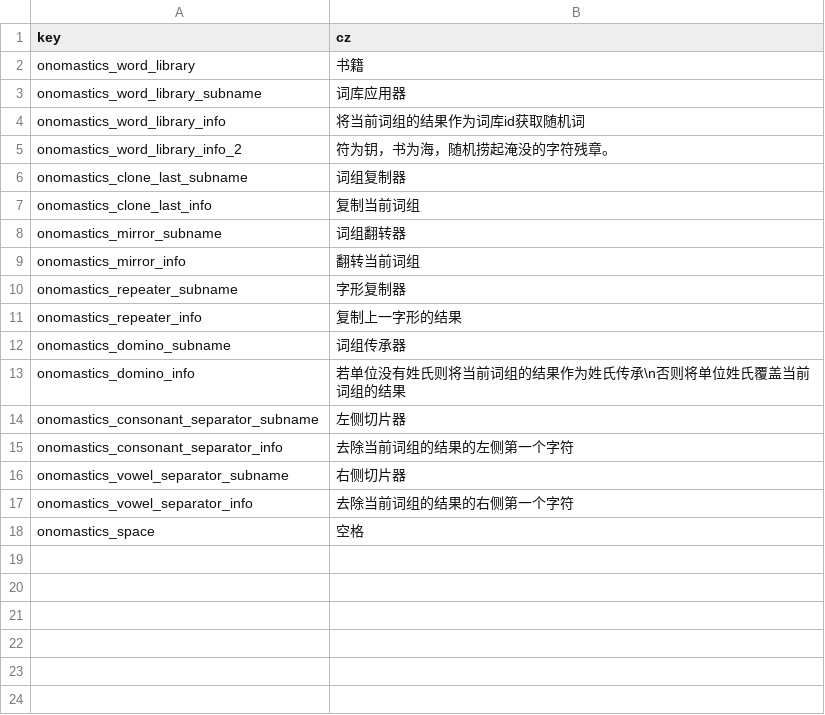
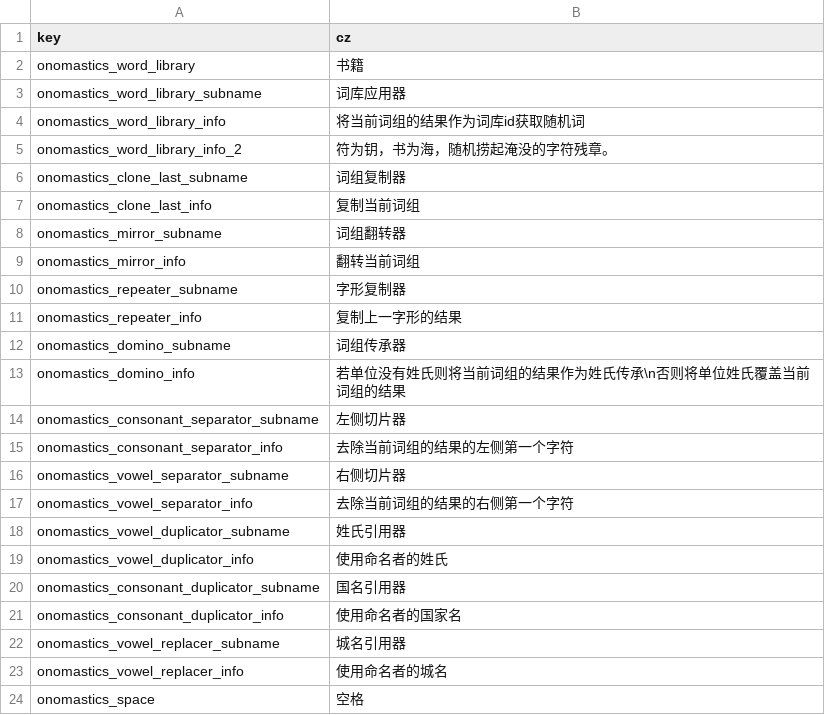
Before and after one commit to WorldBoxOpenMods/ChineseName, a CSV file: Locales/onomastics.csv, drawn as a sheet; the diff names each change by its address in the sheet, - before the commit and + after, or states it on an @@ line.

```diff
--- a/Locales/onomastics.csv
+++ b/Locales/onomastics.csv
+row 18: onomastics_vowel_duplicator_subname | 姓氏引用器
+row 19: onomastics_vowel_duplicator_info | 使用命名者的姓氏
+row 20: onomastics_consonant_duplicator_subname | 国名引用器
+row 21: onomastics_consonant_duplicator_info | 使用命名者的国家名
+row 22: onomastics_vowel_replacer_subname | 城名引用器
+row 23: onomastics_vowel_replacer_info | 使用命名者的城名
```
Also changed, not shown: 4 other files.
